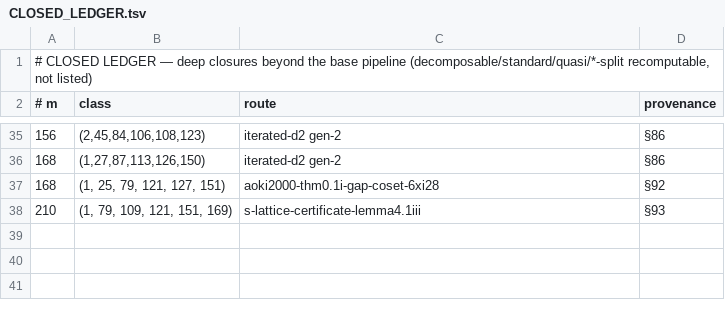
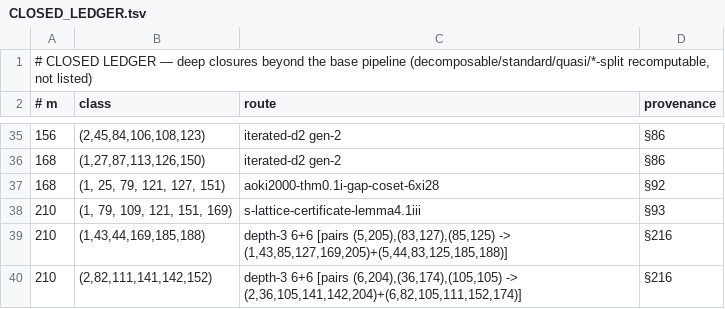
Before and after one commit to rifmj/fermat-fourfolds-boundary, a TSV file: anc/data/l4/CLOSED_LEDGER.tsv, drawn as a sheet; only a part is shown, gaps mark what is left out.

```diff
--- a/anc/data/l4/CLOSED_LEDGER.tsv
+++ b/anc/data/l4/CLOSED_LEDGER.tsv
@@ -38 +38,3 @@
 210	(1, 79, 109, 121, 151, 169)	s-lattice-certificate-lemma4.1iii	§93
+210	(1,43,44,169,185,188)	depth-3 6+6 [pairs (5,205),(83,127),(85,125) -> (1,43,85,127,169,205)+(5,44,83,125,185,188)]	§216
+210	(2,82,111,141,142,152)	depth-3 6+6 [pairs (6,204),(36,174),(105,105) -> (2,36,105,141,142,204)+(6,82,105,111,152,174)]	§216
```
Also changed, not shown: 23 other files.
